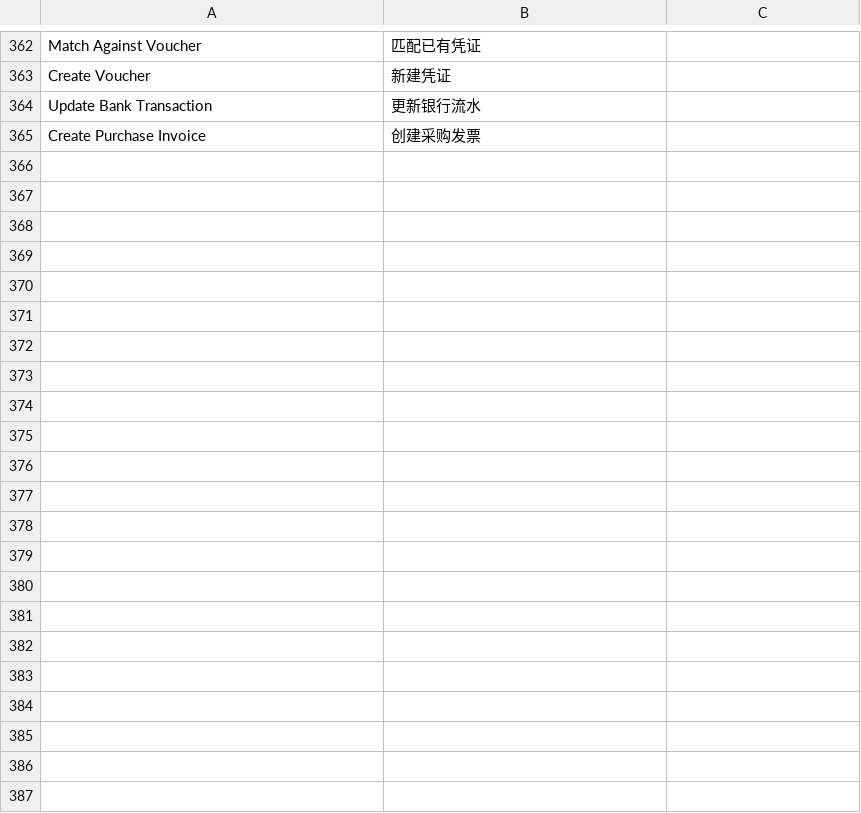
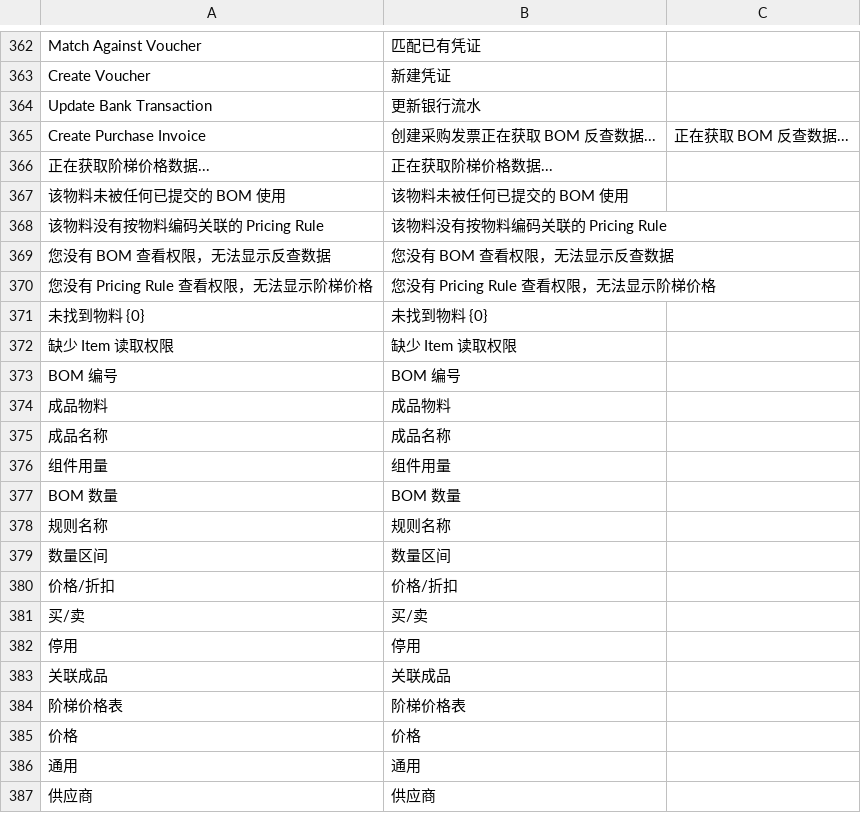
Before and after one commit to Pazuma/ajiERP, a CSV file: custom_filters/translations/zh.csv, drawn as a sheet; only a part is shown, gaps mark what is left out.

```diff
--- a/custom_filters/translations/zh.csv
+++ b/custom_filters/translations/zh.csv
@@ -507,2 +507,24 @@ Create Voucher,新建凭证
 Update Bank Transaction,更新银行流水
-Create Purchase Invoice,创建采购发票
+Create Purchase Invoice,创建采购发票正在获取 BOM 反查数据...,正在获取 BOM 反查数据...
+正在获取阶梯价格数据...,正在获取阶梯价格数据...
+该物料未被任何已提交的 BOM 使用,该物料未被任何已提交的 BOM 使用
+该物料没有按物料编码关联的 Pricing Rule,该物料没有按物料编码关联的 Pricing Rule
+您没有 BOM 查看权限，无法显示反查数据,您没有 BOM 查看权限，无法显示反查数据
+您没有 Pricing Rule 查看权限，无法显示阶梯价格,您没有 Pricing Rule 查看权限，无法显示阶梯价格
+未找到物料 {0},未找到物料 {0}
+缺少 Item 读取权限,缺少 Item 读取权限
+BOM 编号,BOM 编号
+成品物料,成品物料
+成品名称,成品名称
+组件用量,组件用量
+BOM 数量,BOM 数量
+规则名称,规则名称
+数量区间,数量区间
+价格/折扣,价格/折扣
+买/卖,买/卖
+停用,停用
+关联成品,关联成品
+阶梯价格表,阶梯价格表
+价格,价格
+通用,通用
+供应商,供应商
```
Also changed, not shown: 6 other files.
